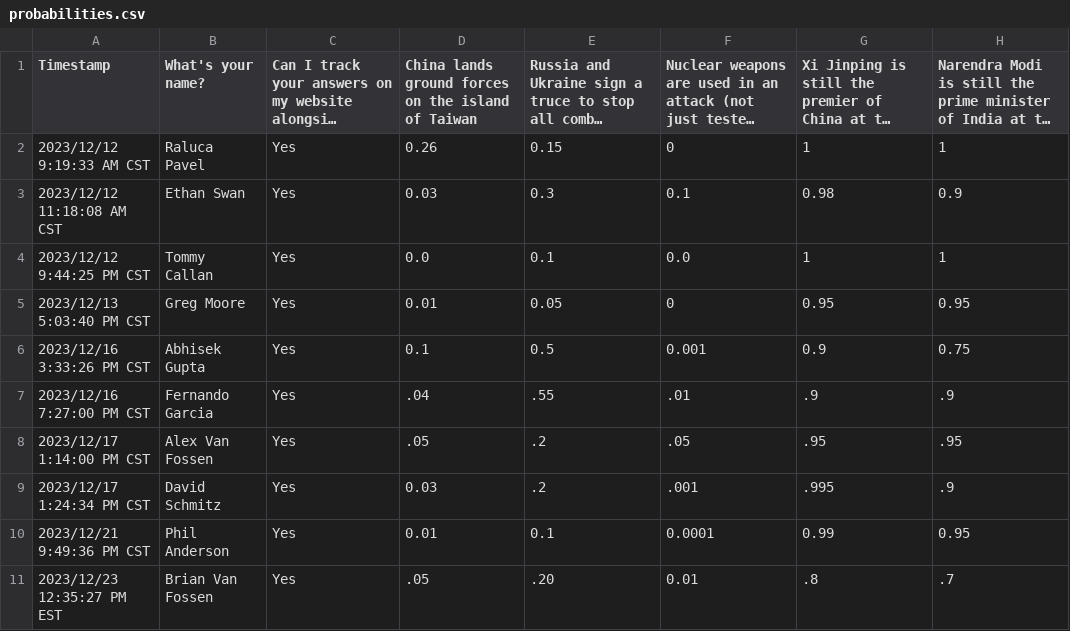
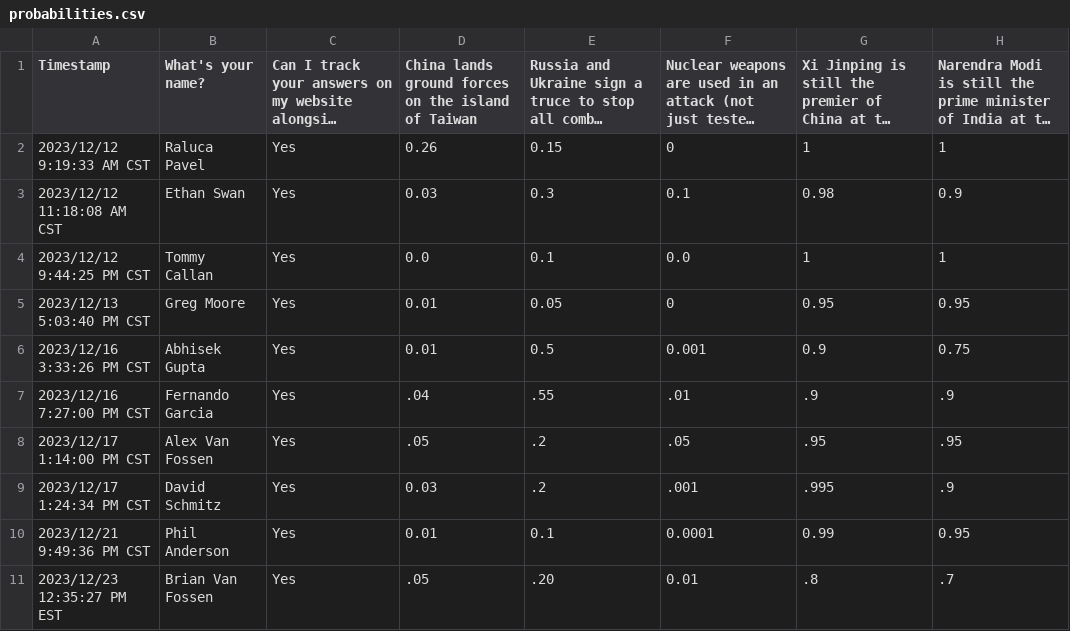
Before and after one commit to eswan18/ethanswan.com, a CSV file: content/posts/2023/2023-12-17-probability-estimates-2024/probabilities.csv, drawn as a sheet; only a part is shown; long unchanged cells end in …; the diff names each change by its address in the sheet, - before the commit and + after, or states it on an @@ line.

Commit message:
Fix a typo for Abhisek.

```diff
--- a/content/posts/2023/2023-12-17-probability-estimates-2024/probabilities.csv
+++ b/content/posts/2023/2023-12-17-probability-estimates-2024/probabilities.csv
-D6: 0.1
+D6: 0.01
```
